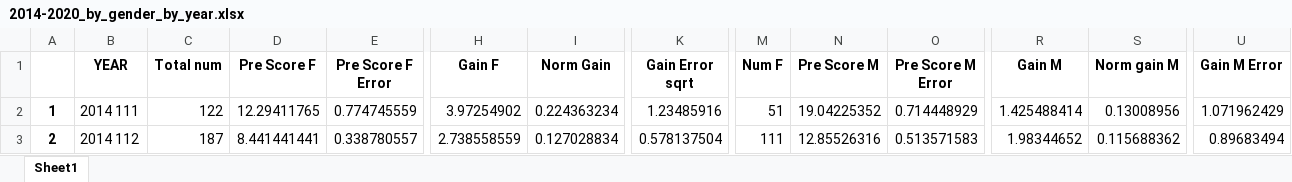
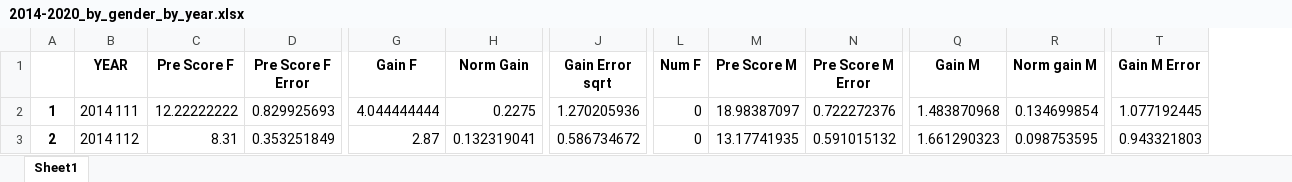
Before and after one commit to maya-patel/Honours-FCI-data, an Excel workbook: 2014-2020_by_gender_by_year.xlsx, sheet Sheet1, drawn as a sheet; only a part is shown, gaps mark what is left out; values as stored, in another font and other column widths than the file's, no borders; removed rows and columns are numbered as before the commit, all else as after; the diff covers the shown part only; the diff names each change by its address in the sheet, - before the commit and + after, or states it on an @@ line.

```diff
--- a/2014-2020_by_gender_by_year.xlsx (sheet Sheet1)
+++ b/2014-2020_by_gender_by_year.xlsx (sheet Sheet1)
-column C (Total num), rows 2-3: 122 | 187
-C2 (Pre Score F): 12.29411765
+C2 (Pre Score F): 12.22222222
-D2 (Pre Score F Error): 0.774745559
+D2 (Pre Score F Error): 0.829925693
-G2 (Gain F): 3.97254902
+G2 (Gain F): 4.044444444
-H2 (Norm Gain): 0.224363234
+H2 (Norm Gain): 0.2275
-J2 (Gain Error sqrt): 1.23485916
+J2 (Gain Error sqrt): 1.270205936
-L2 (Num F): 51
+L2 (Num F): 0
-M2 (Pre Score M): 19.04225352
+M2 (Pre Score M): 18.98387097
-N2 (Pre Score M Error): 0.714448929
+N2 (Pre Score M Error): 0.722272376
-Q2 (Gain M): 1.425488414
+Q2 (Gain M): 1.483870968
-R2 (Norm gain M): 0.13008956
+R2 (Norm gain M): 0.134699854
-T2 (Gain M Error): 1.071962429
+T2 (Gain M Error): 1.077192445
-C3 (Pre Score F): 8.441441441
+C3 (Pre Score F): 8.31
-D3 (Pre Score F Error): 0.338780557
+D3 (Pre Score F Error): 0.353251849
-G3 (Gain F): 2.738558559
+G3 (Gain F): 2.87
-H3 (Norm Gain): 0.127028834
+H3 (Norm Gain): 0.132319041
-J3 (Gain Error sqrt): 0.578137504
+J3 (Gain Error sqrt): 0.586734672
-L3 (Num F): 111
+L3 (Num F): 0
-M3 (Pre Score M): 12.85526316
+M3 (Pre Score M): 13.17741935
-N3 (Pre Score M Error): 0.513571583
+N3 (Pre Score M Error): 0.591015132
-Q3 (Gain M): 1.98344652
+Q3 (Gain M): 1.661290323
-R3 (Norm gain M): 0.115688362
+R3 (Norm gain M): 0.098753595
-T3 (Gain M Error): 0.89683494
+T3 (Gain M Error): 0.943321803
```
Also changed, not shown: 2 removed rows and 108 edited cells elsewhere in this sheet, 1 other file.
